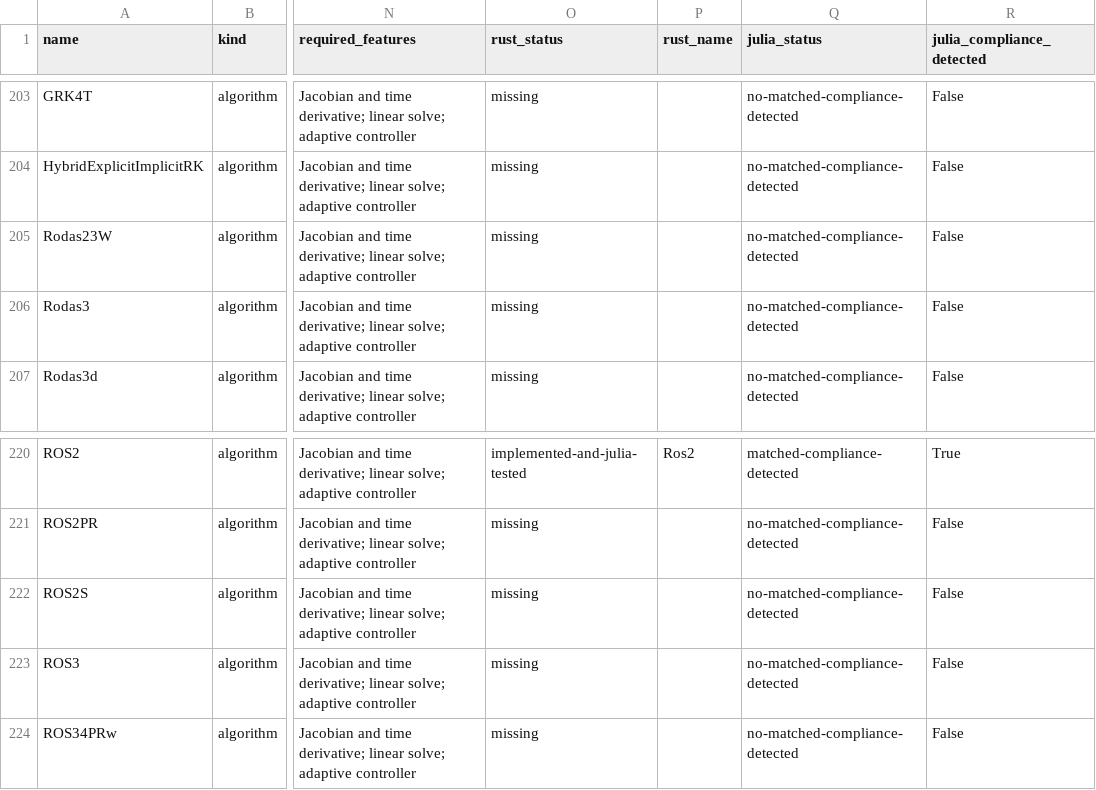
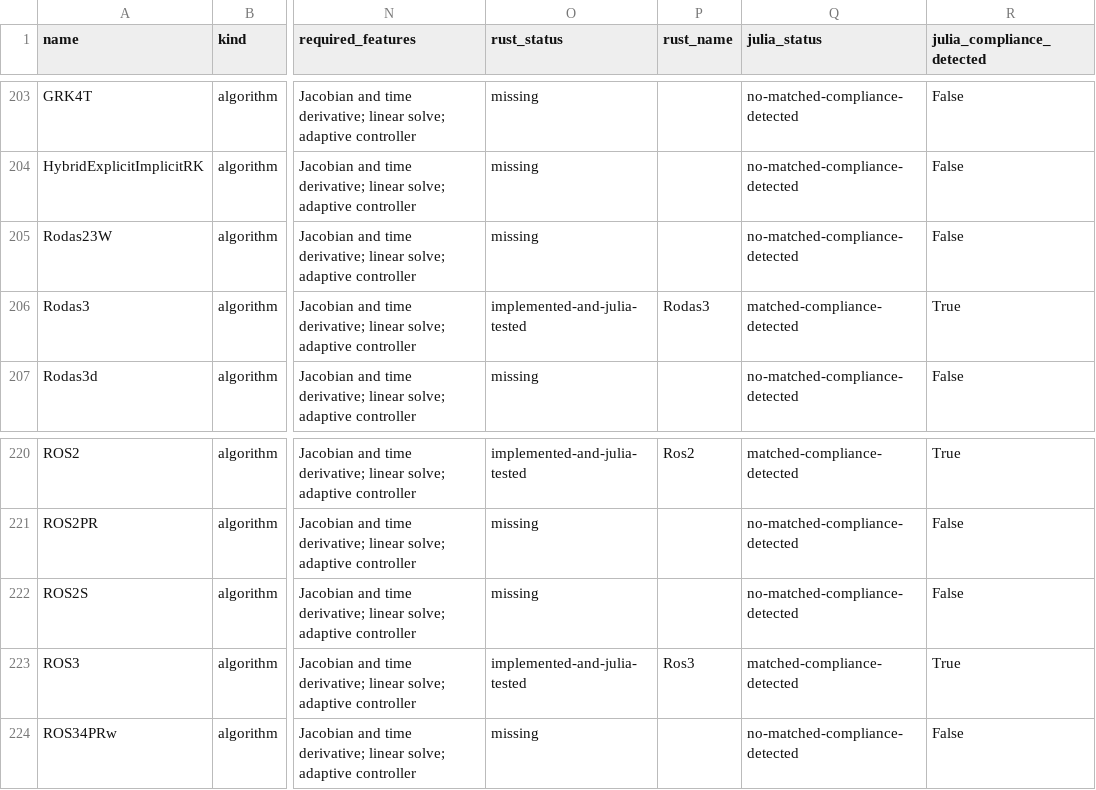
Before and after one commit to Wouittone/differential-equations-rs, a CSV file: docs/ode_algorithm_inventory.csv, drawn as a sheet; only a part is shown, gaps mark what is left out; the diff names each change by its address in the sheet, - before the commit and + after, or states it on an @@ line.

Commit message:
docs: record Rodas3 and ROS3 waves

```diff
--- a/docs/ode_algorithm_inventory.csv
+++ b/docs/ode_algorithm_inventory.csv
-O206 (rust_status): missing
+O206 (rust_status): implemented-and-julia-tested
-P206 (rust_name): (empty)
+P206 (rust_name): Rodas3
-Q206 (julia_status): no-matched-compliance-detected
+Q206 (julia_status): matched-compliance-detected
-R206 (julia_compliance_detected): False
+R206 (julia_compliance_detected): True
-O223 (rust_status): missing
+O223 (rust_status): implemented-and-julia-tested
-P223 (rust_name): (empty)
+P223 (rust_name): Ros3
-Q223 (julia_status): no-matched-compliance-detected
+Q223 (julia_status): matched-compliance-detected
-R223 (julia_compliance_detected): False
+R223 (julia_compliance_detected): True
```
Also changed, not shown: 4 other files.
